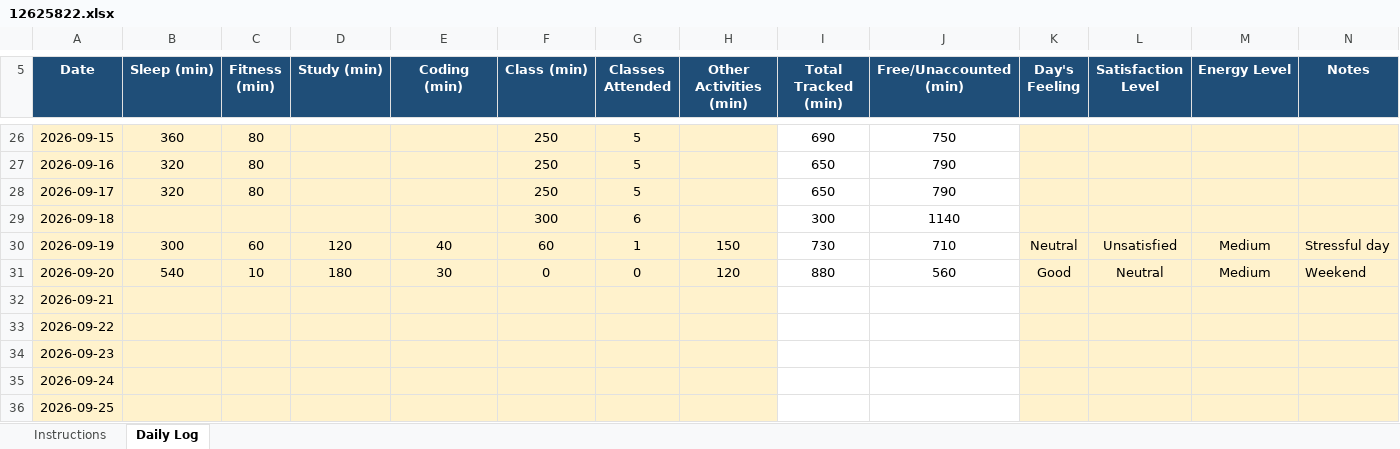
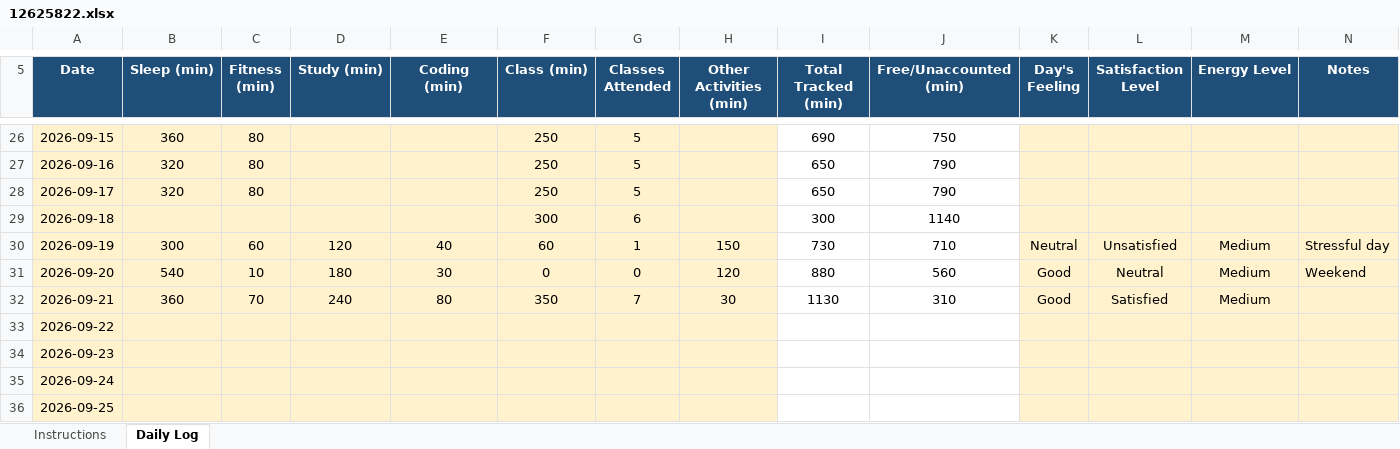
Before and after one commit to shazinadinan/CAP776, an Excel workbook: 12625822.xlsx, sheet Daily Log, drawn as a sheet; only a part is shown, gaps mark what is left out; values as stored, in another font and other column widths than the file's, no borders; conditional formats not drawn; the diff names each change by its address in the sheet, - before the commit and + after, or states it on an @@ line.

Commit message:
Updated

```diff
--- a/12625822.xlsx (sheet Daily Log)
+++ b/12625822.xlsx (sheet Daily Log)
-B32 (Sleep (min)): (empty)
+B32 (Sleep (min)): 360
-C32 (Fitness (min)): (empty)
+C32 (Fitness (min)): 70
-D32 (Study (min)): (empty)
+D32 (Study (min)): 240
-E32 (Coding (min)): (empty)
+E32 (Coding (min)): 80
-F32 (Class (min)): (empty)
+F32 (Class (min)): 350
-G32 (Classes Attended): (empty)
+G32 (Classes Attended): 7
-H32 (Other Activities (min)): (empty)
+H32 (Other Activities (min)): 30
-I32 (Total Tracked (min)): (empty)
+I32 (Total Tracked (min)): 1130
-J32 (Free/Unaccounted (min)): (empty)
+J32 (Free/Unaccounted (min)): 310
-K32 (Day's Feeling): (empty)
+K32 (Day's Feeling): Good
-L32 (Satisfaction Level): (empty)
+L32 (Satisfaction Level): Satisfied
-M32 (Energy Level): (empty)
+M32 (Energy Level): Medium
```
